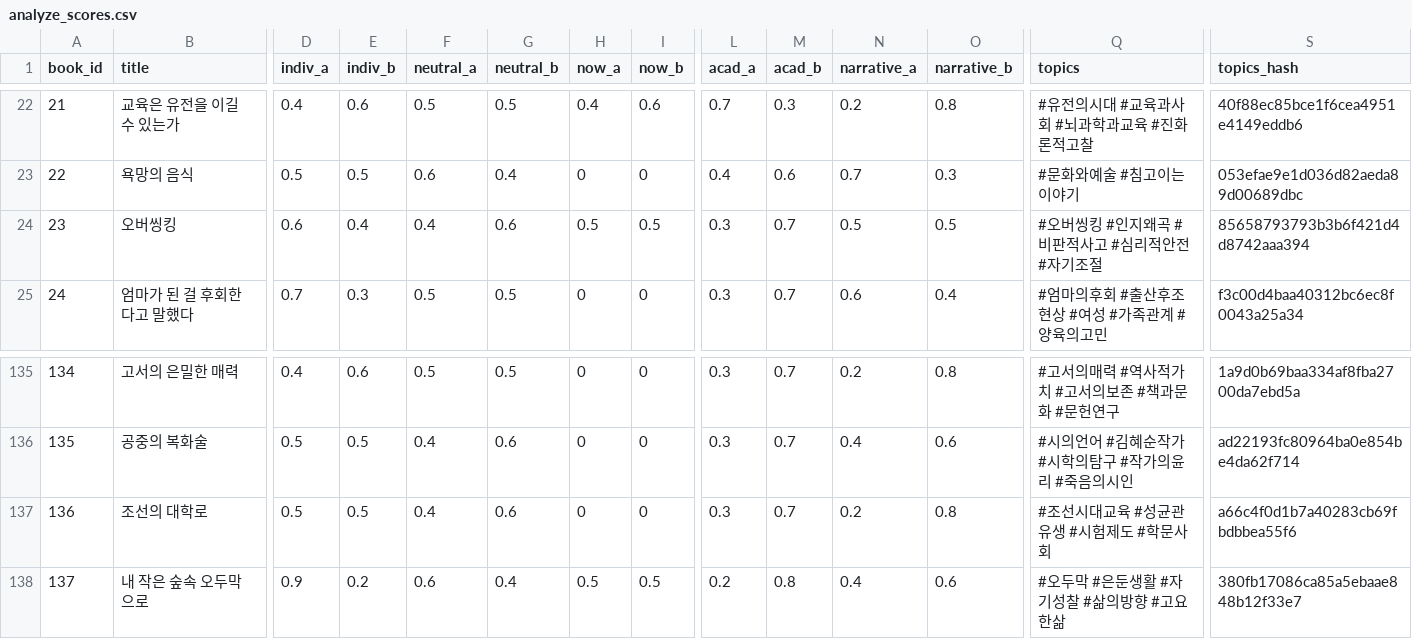
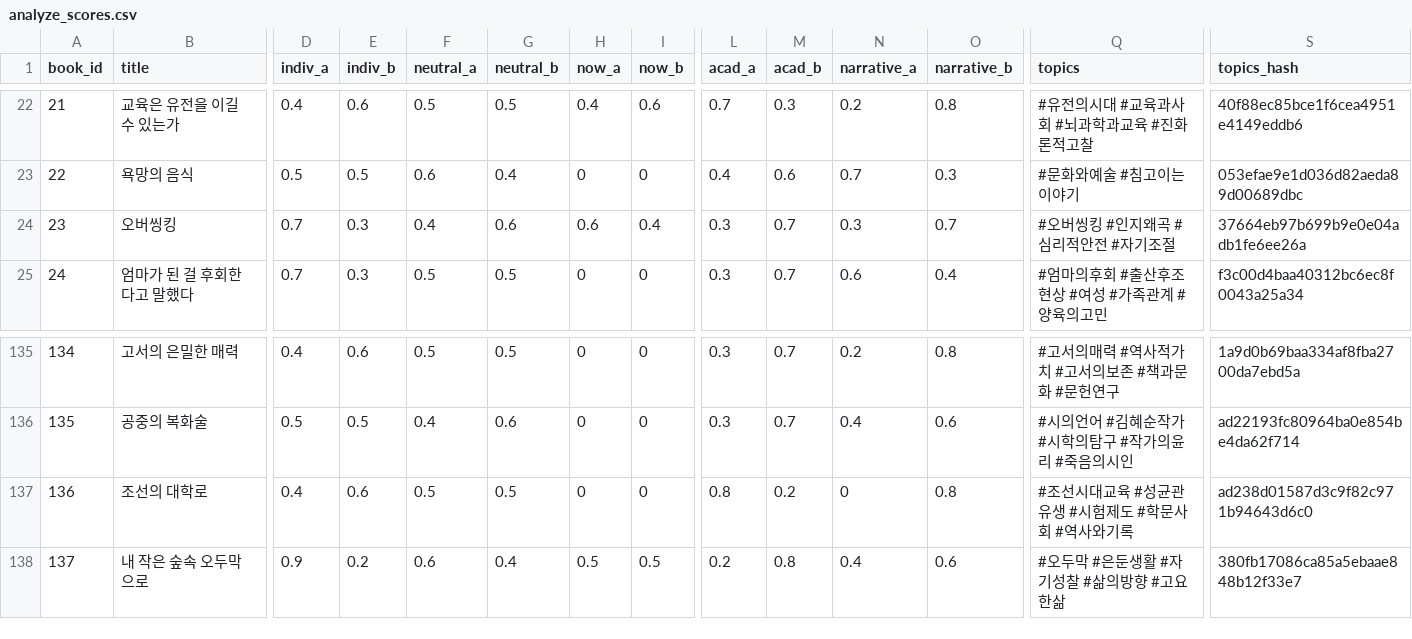
Before and after one commit to pinakes-me/viewpoint, a CSV file: data/analyze_scores.csv, drawn as a sheet; only a part is shown, gaps mark what is left out; the diff names each change by its address in the sheet, - before the commit and + after, or states it on an @@ line.

```diff
--- a/data/analyze_scores.csv
+++ b/data/analyze_scores.csv
-D24 (indiv_a): 0.6
+D24 (indiv_a): 0.7
-E24 (indiv_b): 0.4
+E24 (indiv_b): 0.3
-H24 (now_a): 0.5
+H24 (now_a): 0.6
-I24 (now_b): 0.5
+I24 (now_b): 0.4
-N24 (narrative_a): 0.5
+N24 (narrative_a): 0.3
-O24 (narrative_b): 0.5
+O24 (narrative_b): 0.7
-Q24 (topics): #오버씽킹 #인지왜곡 #비판적사고 #심리적안전 #자기조절
+Q24 (topics): #오버씽킹 #인지왜곡 #심리적안전 #자기조절
-S24 (topics_hash): 85658793793b3b6f421d4d8742aaa394
+S24 (topics_hash): 37664eb97b699b9e0e04adb1fe6ee26a
-D137 (indiv_a): 0.5
+D137 (indiv_a): 0.4
-E137 (indiv_b): 0.5
+E137 (indiv_b): 0.6
-F137 (neutral_a): 0.4
+F137 (neutral_a): 0.5
-G137 (neutral_b): 0.6
+G137 (neutral_b): 0.5
-L137 (acad_a): 0.3
+L137 (acad_a): 0.8
-M137 (acad_b): 0.7
+M137 (acad_b): 0.2
-N137 (narrative_a): 0.2
+N137 (narrative_a): 0
-Q137 (topics): #조선시대교육 #성균관유생 #시험제도 #학문사회
+Q137 (topics): #조선시대교육 #성균관유생 #시험제도 #학문사회 #역사와기록
-S137 (topics_hash): a66c4f0d1b7a40283cb69fbdbbea55f6
+S137 (topics_hash): ad238d01587d3c9f82c971b94643d6c0
```
Also changed, not shown: public/data/analyze_scores.csv, public/data/book_clusters.csv, 2 other files.
